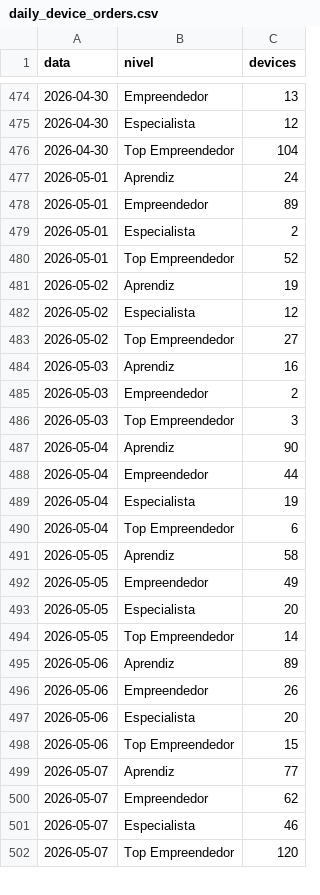
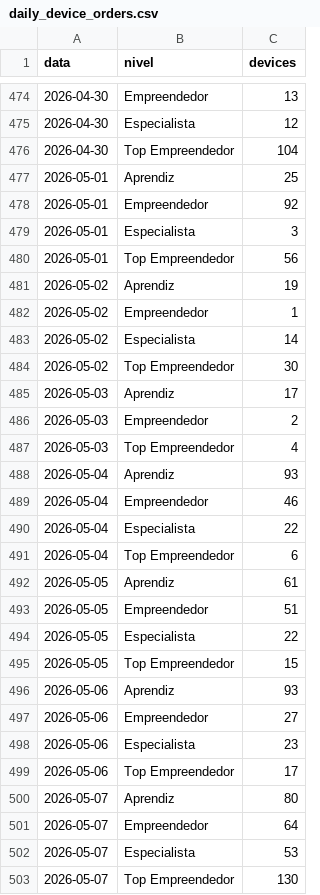
Before and after one commit to biancafnunes/resellers-grid, a CSV file: daily_device_orders.csv, drawn as a sheet; only a part is shown, gaps mark what is left out; the diff covers the shown part only.

```diff
--- a/daily_device_orders.csv
+++ b/daily_device_orders.csv
@@ -476,27 +476,28 @@ data,nivel,devices
 2026-04-30,Top Empreendedor,104
-2026-05-01,Aprendiz,24
-2026-05-01,Empreendedor,89
-2026-05-01,Especialista,2
-2026-05-01,Top Empreendedor,52
+2026-05-01,Aprendiz,25
+2026-05-01,Empreendedor,92
+2026-05-01,Especialista,3
+2026-05-01,Top Empreendedor,56
 2026-05-02,Aprendiz,19
-2026-05-02,Especialista,12
-2026-05-02,Top Empreendedor,27
-2026-05-03,Aprendiz,16
+2026-05-02,Empreendedor,1
+2026-05-02,Especialista,14
+2026-05-02,Top Empreendedor,30
+2026-05-03,Aprendiz,17
 2026-05-03,Empreendedor,2
-2026-05-03,Top Empreendedor,3
-2026-05-04,Aprendiz,90
-2026-05-04,Empreendedor,44
-2026-05-04,Especialista,19
+2026-05-03,Top Empreendedor,4
+2026-05-04,Aprendiz,93
+2026-05-04,Empreendedor,46
+2026-05-04,Especialista,22
 2026-05-04,Top Empreendedor,6
-2026-05-05,Aprendiz,58
-2026-05-05,Empreendedor,49
-2026-05-05,Especialista,20
-2026-05-05,Top Empreendedor,14
-2026-05-06,Aprendiz,89
-2026-05-06,Empreendedor,26
-2026-05-06,Especialista,20
-2026-05-06,Top Empreendedor,15
-2026-05-07,Aprendiz,77
-2026-05-07,Empreendedor,62
-2026-05-07,Especialista,46
-2026-05-07,Top Empreendedor,120
+2026-05-05,Aprendiz,61
+2026-05-05,Empreendedor,51
+2026-05-05,Especialista,22
+2026-05-05,Top Empreendedor,15
+2026-05-06,Aprendiz,93
+2026-05-06,Empreendedor,27
+2026-05-06,Especialista,23
+2026-05-06,Top Empreendedor,17
+2026-05-07,Aprendiz,80
+2026-05-07,Empreendedor,64
+2026-05-07,Especialista,53
+2026-05-07,Top Empreendedor,130
```
Also changed, not shown: 4 added rows and 25 edited cells elsewhere in this file, daily_leads.csv, daily_tpv.csv, 4 other files.
